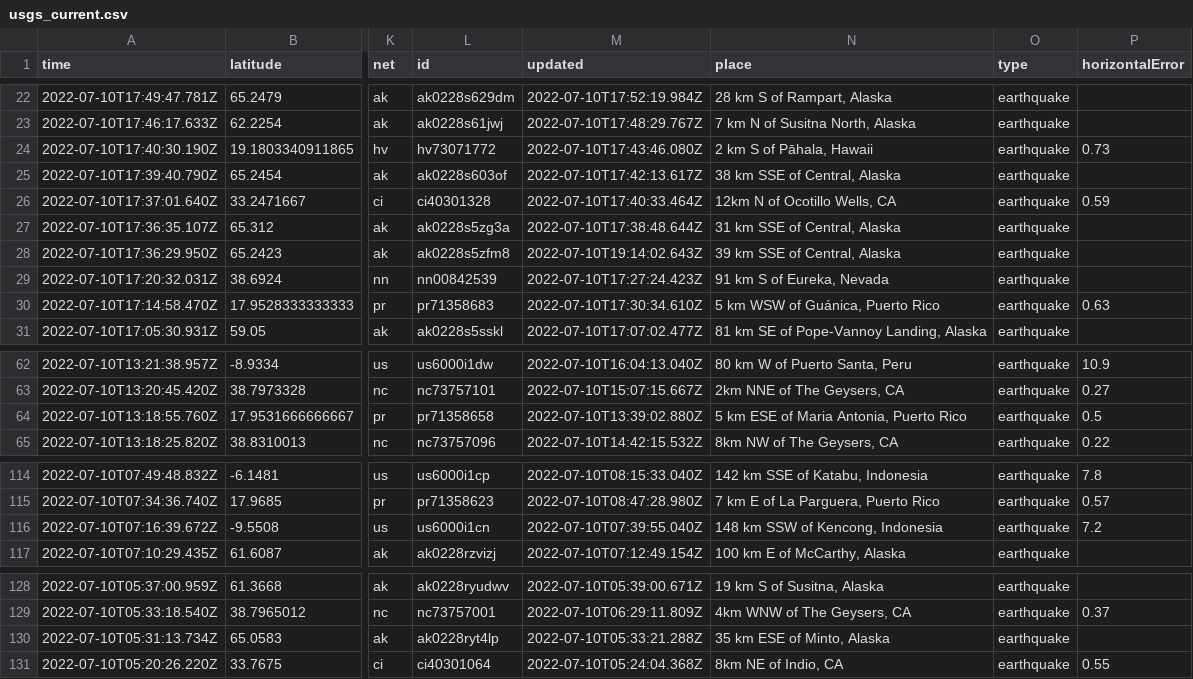
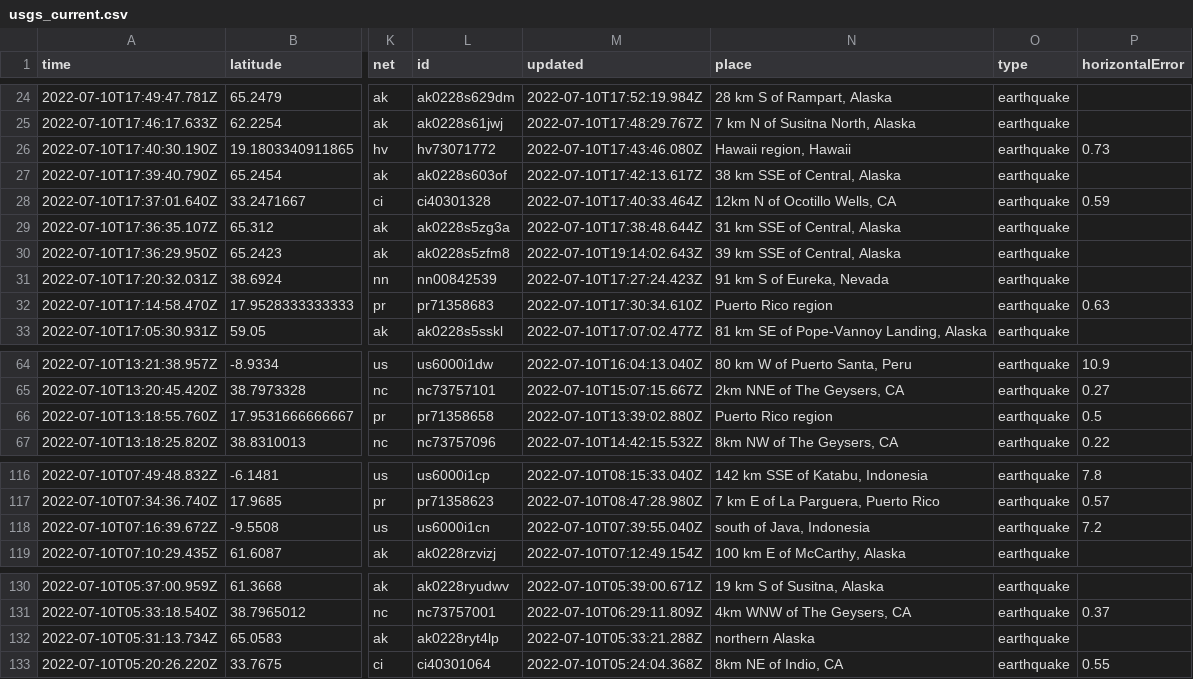
Before and after one commit to CHelmsenterprisenewscom/my-reporting-robot, a CSV file: usgs_current.csv, drawn as a sheet; only a part is shown, gaps mark what is left out; addresses are those after the commit; the diff covers the shown part only; the diff names each change by its address in the sheet, - before the commit and + after, or states it on an @@ line.

```diff
--- a/usgs_current.csv
+++ b/usgs_current.csv
-N26 (place): 2 km S of Pāhala, Hawaii
+N26 (place): Hawaii region, Hawaii
-N32 (place): 5 km WSW of Guánica, Puerto Rico
+N32 (place): Puerto Rico region
-N66 (place): 5 km ESE of Maria Antonia, Puerto Rico
+N66 (place): Puerto Rico region
-N118 (place): 148 km SSW of Kencong, Indonesia
+N118 (place): south of Java, Indonesia
-N132 (place): 35 km ESE of Minto, Alaska
+N132 (place): northern Alaska
```
Also changed, not shown: 2 added rows, 4 removed rows and 9 edited cells elsewhere in this file.
